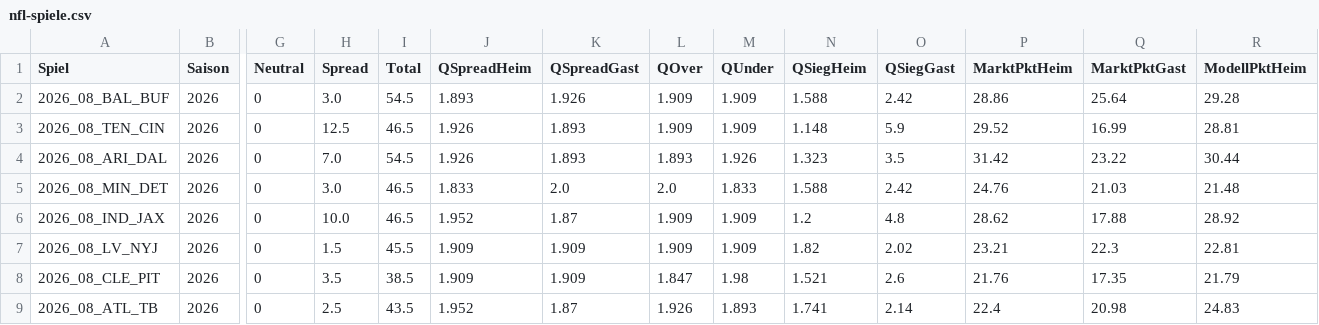
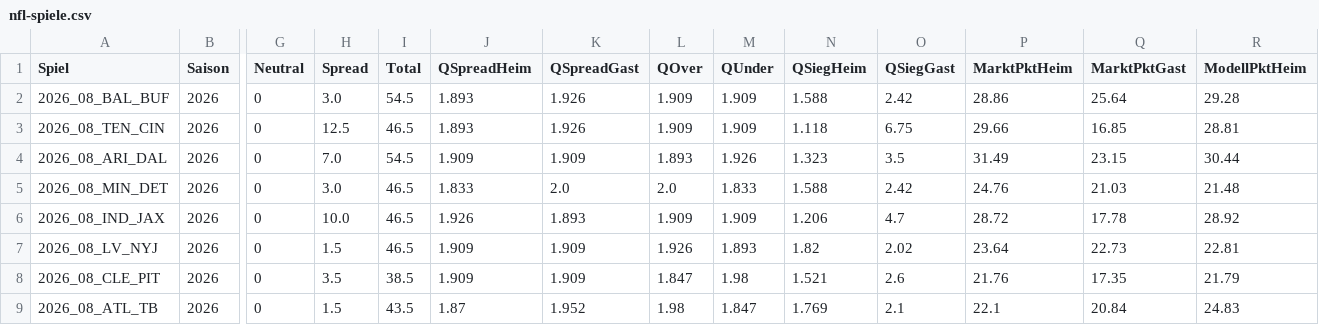
Before and after one commit to gobitodic0007-hash/Wettmodell, a CSV file: daten/nfl-spiele.csv, drawn as a sheet; only a part is shown, gaps mark what is left out; the diff covers the shown part only; the diff names each change by its address in the sheet, - before the commit and + after, or states it on an @@ line.

```diff
--- a/daten/nfl-spiele.csv
+++ b/daten/nfl-spiele.csv
-J3 (QSpreadHeim): 1.926
+J3 (QSpreadHeim): 1.893
-K3 (QSpreadGast): 1.893
+K3 (QSpreadGast): 1.926
-N3 (QSiegHeim): 1.148
+N3 (QSiegHeim): 1.118
-O3 (QSiegGast): 5.9
+O3 (QSiegGast): 6.75
-P3 (MarktPktHeim): 29.52
+P3 (MarktPktHeim): 29.66
-Q3 (MarktPktGast): 16.99
+Q3 (MarktPktGast): 16.85
-J4 (QSpreadHeim): 1.926
+J4 (QSpreadHeim): 1.909
-K4 (QSpreadGast): 1.893
+K4 (QSpreadGast): 1.909
-P4 (MarktPktHeim): 31.42
+P4 (MarktPktHeim): 31.49
-Q4 (MarktPktGast): 23.22
+Q4 (MarktPktGast): 23.15
-J6 (QSpreadHeim): 1.952
+J6 (QSpreadHeim): 1.926
-K6 (QSpreadGast): 1.87
+K6 (QSpreadGast): 1.893
-N6 (QSiegHeim): 1.2
+N6 (QSiegHeim): 1.206
-O6 (QSiegGast): 4.8
+O6 (QSiegGast): 4.7
-P6 (MarktPktHeim): 28.62
+P6 (MarktPktHeim): 28.72
-Q6 (MarktPktGast): 17.88
+Q6 (MarktPktGast): 17.78
-I7 (Total): 45.5
+I7 (Total): 46.5
-L7 (QOver): 1.909
+L7 (QOver): 1.926
-M7 (QUnder): 1.909
+M7 (QUnder): 1.893
-P7 (MarktPktHeim): 23.21
+P7 (MarktPktHeim): 23.64
-Q7 (MarktPktGast): 22.3
+Q7 (MarktPktGast): 22.73
-H9 (Spread): 2.5
+H9 (Spread): 1.5
-J9 (QSpreadHeim): 1.952
+J9 (QSpreadHeim): 1.87
-K9 (QSpreadGast): 1.87
+K9 (QSpreadGast): 1.952
-L9 (QOver): 1.926
+L9 (QOver): 1.98
-M9 (QUnder): 1.893
+M9 (QUnder): 1.847
-N9 (QSiegHeim): 1.741
+N9 (QSiegHeim): 1.769
-O9 (QSiegGast): 2.14
+O9 (QSiegGast): 2.1
-P9 (MarktPktHeim): 22.4
+P9 (MarktPktHeim): 22.1
-Q9 (MarktPktGast): 20.98
+Q9 (MarktPktGast): 20.84
```
Also changed, not shown: 33 edited cells elsewhere in this file, daten/nfl-linien.csv, daten/nfl-td.csv, 4 other files.
